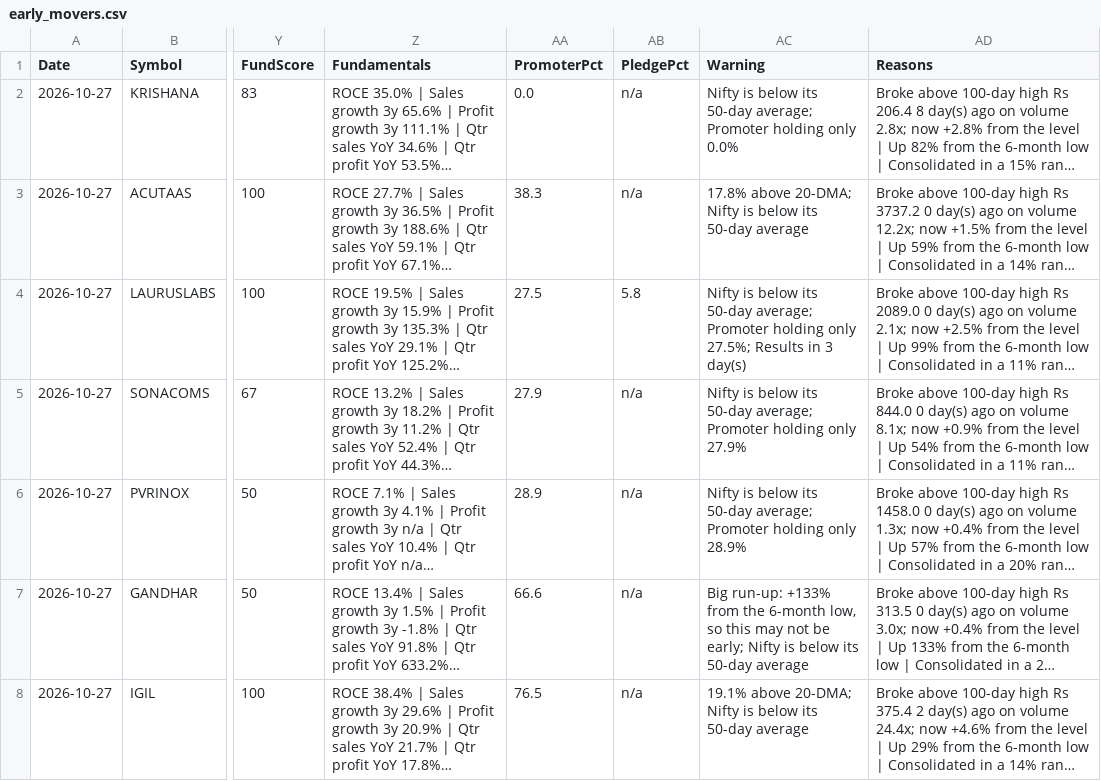
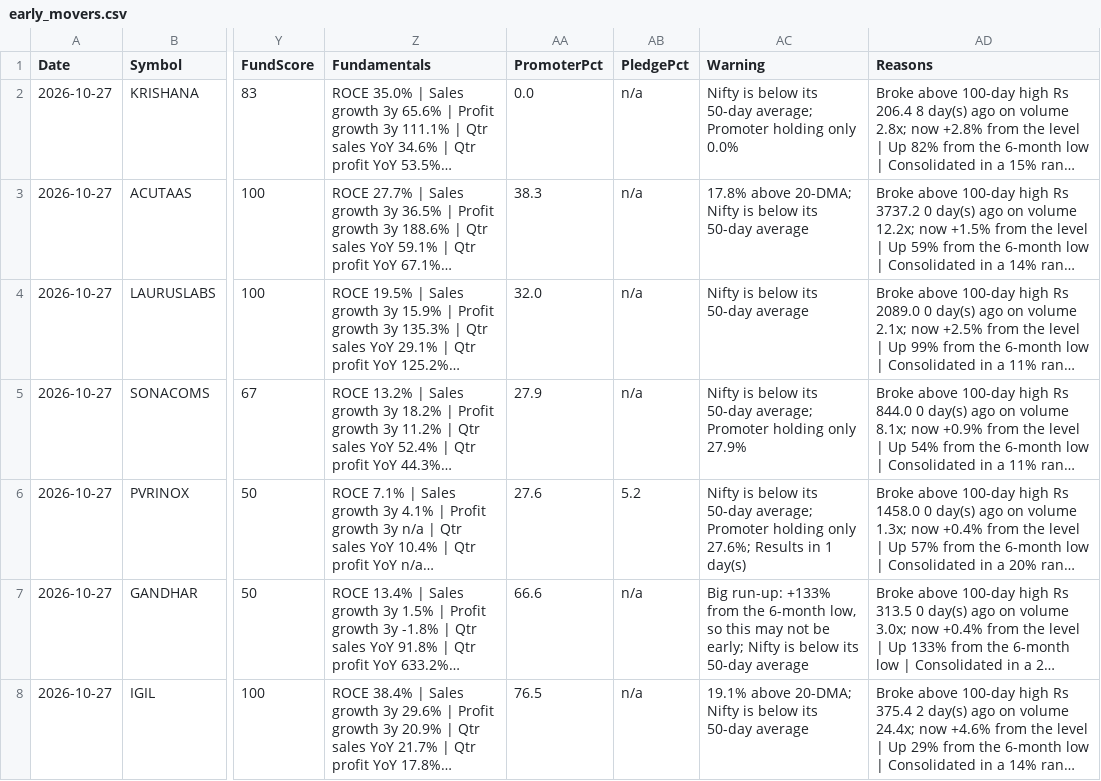
Before and after one commit to Venkey-stocks/stock-radar, a CSV file: data/early_movers.csv, drawn as a sheet; only a part is shown, gaps mark what is left out; long unchanged cells end in …; the diff names each change by its address in the sheet, - before the commit and + after, or states it on an @@ line.

```diff
--- a/data/early_movers.csv
+++ b/data/early_movers.csv
-AA4 (PromoterPct): 27.5
+AA4 (PromoterPct): 32.0
-AB4 (PledgePct): 5.8
+AB4 (PledgePct): n/a
-AC4 (Warning): …its 50-day average; Promoter holding only 27.5%; Results in 3 day(s)
+AC4 (Warning): …its 50-day average
-AA6 (PromoterPct): 28.9
+AA6 (PromoterPct): 27.6
-AB6 (PledgePct): n/a
+AB6 (PledgePct): 5.2
-AC6 (Warning): …holding only 28.9%
+AC6 (Warning): …holding only 27.6%; Results in 1 day(s)
```
Also changed, not shown: data/history/early_2026-10-27.csv.
